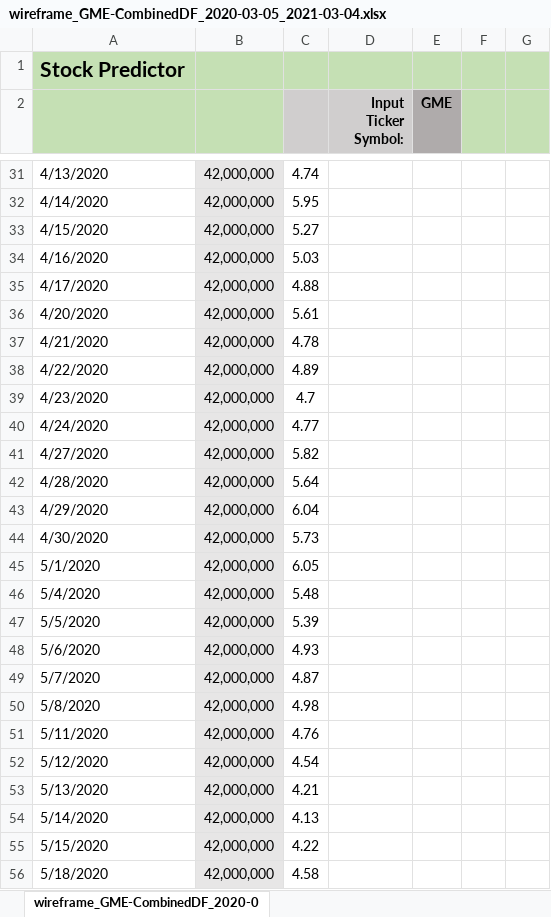
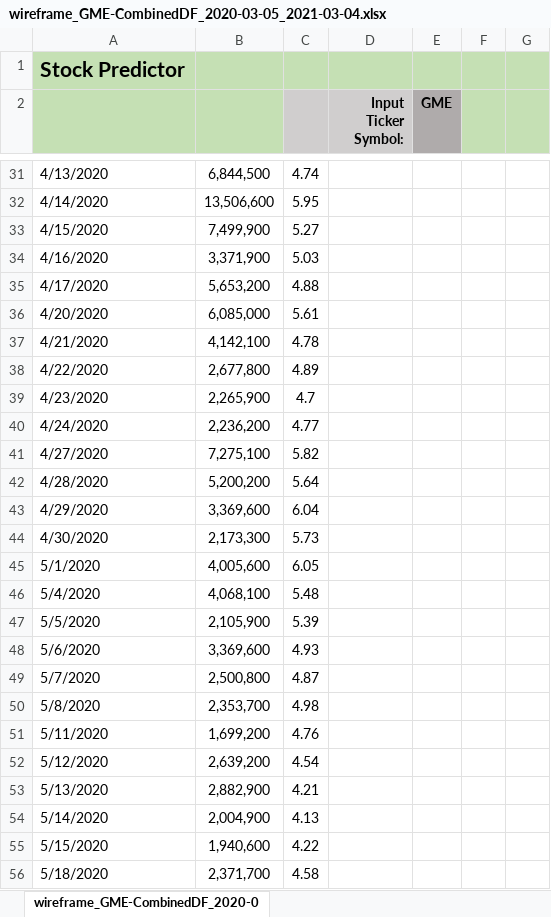
Before and after one commit to CCC-GH/FinalProject-Stock, an Excel workbook: wireframe_GME-CombinedDF_2020-03-05_2021-03-04.xlsx, sheet wireframe_GME-CombinedDF_2020-0, drawn as a sheet; only a part is shown, gaps mark what is left out; values as stored, in another font and other column widths than the file's, no borders; charts and pictures not drawn; the diff covers the shown part only; the diff names each change by its address in the sheet, - before the commit and + after, or states it on an @@ line.

```diff
--- a/wireframe_GME-CombinedDF_2020-03-05_2021-03-04.xlsx (sheet wireframe_GME-CombinedDF_2020-0)
+++ b/wireframe_GME-CombinedDF_2020-03-05_2021-03-04.xlsx (sheet wireframe_GME-CombinedDF_2020-0)
-B31:B56 fill: #E7E6E6
+B31:B56 fill: none
-B31: 42,000,000
+B31: 6,844,500
-B32: 42,000,000
+B32: 13,506,600
-B33: 42,000,000
+B33: 7,499,900
-B34: 42,000,000
+B34: 3,371,900
-B35: 42,000,000
+B35: 5,653,200
-B36: 42,000,000
+B36: 6,085,000
-B37: 42,000,000
+B37: 4,142,100
-B38: 42,000,000
+B38: 2,677,800
-B39: 42,000,000
+B39: 2,265,900
-B40: 42,000,000
+B40: 2,236,200
-B41: 42,000,000
+B41: 7,275,100
-B42: 42,000,000
+B42: 5,200,200
-B43: 42,000,000
+B43: 3,369,600
-B44: 42,000,000
+B44: 2,173,300
-B45: 42,000,000
+B45: 4,005,600
-B46: 42,000,000
+B46: 4,068,100
-B47: 42,000,000
+B47: 2,105,900
-B48: 42,000,000
+B48: 3,369,600
-B49: 42,000,000
+B49: 2,500,800
-B50: 42,000,000
+B50: 2,353,700
-B51: 42,000,000
+B51: 1,699,200
-B52: 42,000,000
+B52: 2,639,200
-B53: 42,000,000
+B53: 2,882,900
-B54: 42,000,000
+B54: 2,004,900
-B55: 42,000,000
+B55: 1,940,600
-B56: 42,000,000
+B56: 2,371,700
```
Also changed, not shown: 236 edited cells and cell formats elsewhere in this sheet, charts or pictures, carl/wireframe_GME-CombinedDF_2020-03-05_2021-03-04.xlsx, 3 other files.
